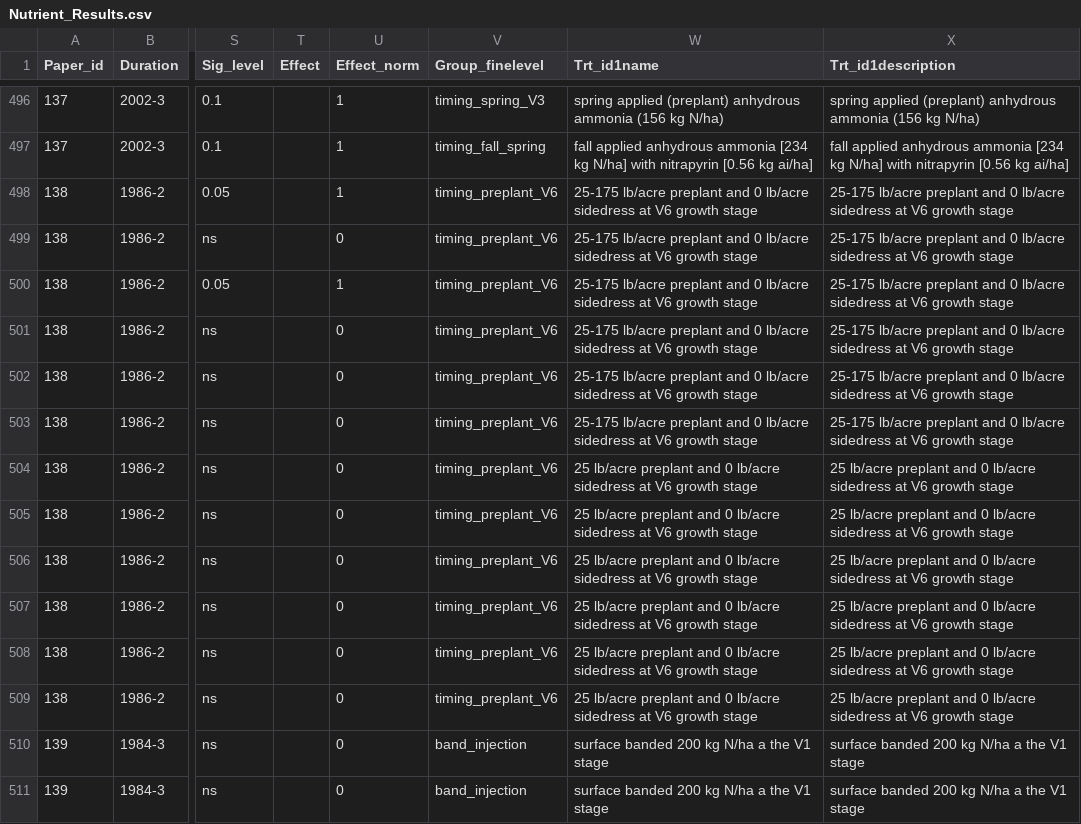
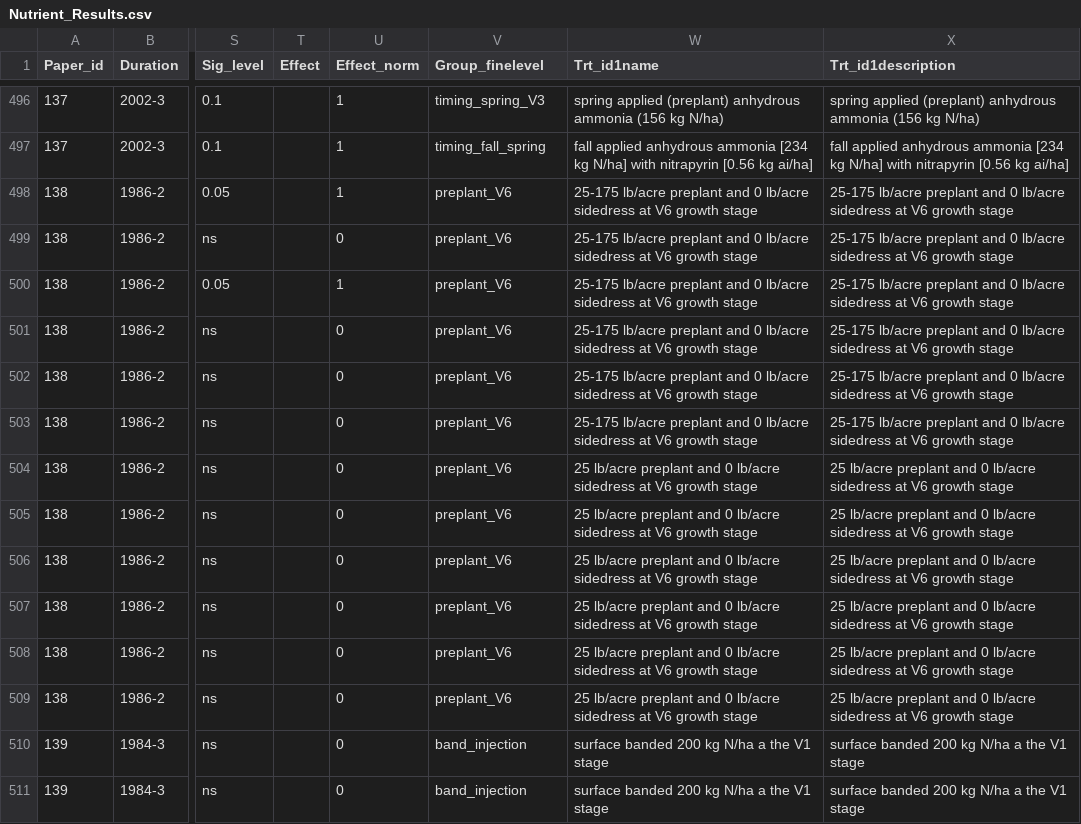
Before and after one commit to Science-for-Nature-and-People/Midwest-Agriculture-Synthesis, a CSV file: Nutrient Review/Nutrient_Results.csv, drawn as a sheet; only a part is shown, gaps mark what is left out; the diff names each change by its address in the sheet, - before the commit and + after, or states it on an @@ line.

Commit message:
Nutrient Review added Final summary csv added with a new column "Review_specific" which will be used to expland the Management Practice details (e.g. Fertilizer Application (Variable Rate))

```diff
--- a/Nutrient Review/Nutrient_Results.csv
+++ b/Nutrient Review/Nutrient_Results.csv
-V498:V509 (Group_finelevel): timing_preplant_V6
+V498:V509 (Group_finelevel): preplant_V6
```
Also changed, not shown: Nutrient Review/Nutrient_ResultsGrouped.csv, 2 other files.
